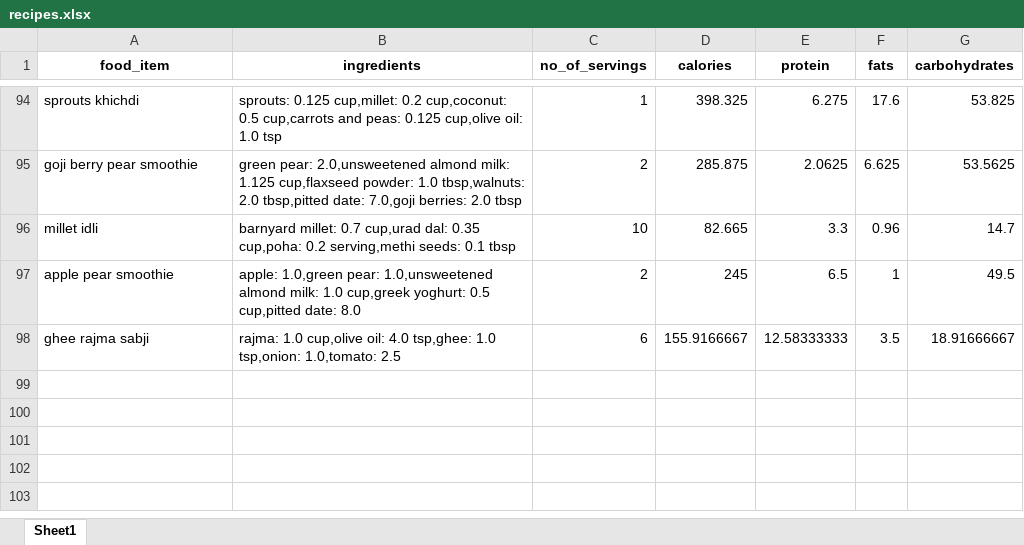
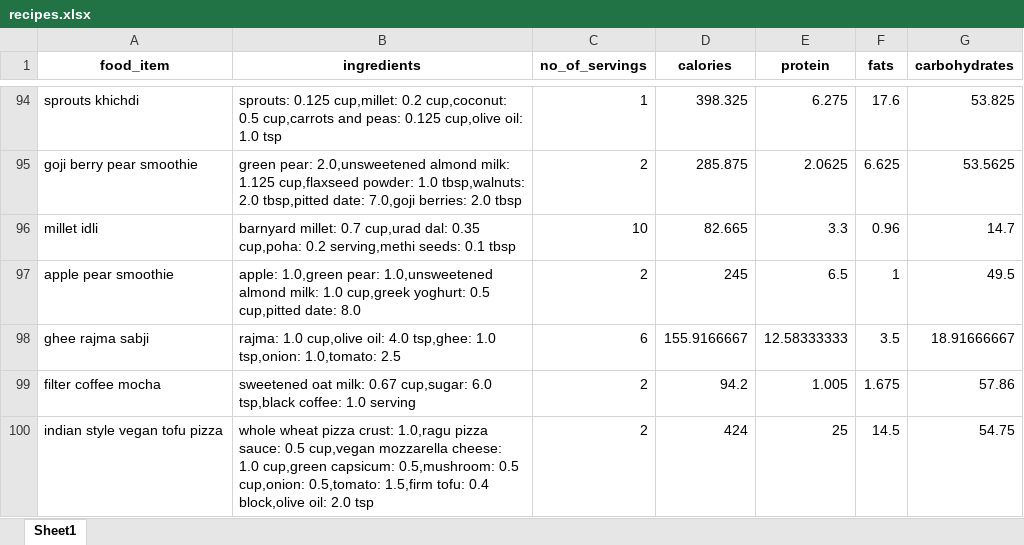
Before and after one commit to anudurup/my_daily_calorie_counter_app, an Excel workbook: recipes.xlsx, sheet Sheet1, drawn as a sheet; only a part is shown, gaps mark what is left out; values as stored, in another font and other column widths than the file's, no borders; the diff names each change by its address in the sheet, - before the commit and + after, or states it on an @@ line.

```diff
--- a/recipes.xlsx (sheet Sheet1)
+++ b/recipes.xlsx (sheet Sheet1)
+row 99: filter coffee mocha | sweetened oat milk: 0.67 cup,sugar: 6.0 tsp,black coffee: 1.0 serving | 2 | 94.2 | 1.005 | 1.675 | 57.86
+row 100: indian style vegan tofu pizza | whole wheat pizza crust: 1.0,ragu pizza sauce: 0.5 cup,vegan mozzarella cheese: 1.0 cup,green capsicum: 0.5,mushroom: 0.5 cup,onion: 0.5,tomato: 1.5,firm tofu: 0.4 block,olive oil: 2.0 tsp | 2 | 424 | 25 | 14.5 | 54.75
```
Also changed, not shown: item_calorie_dict.xlsx, 5 other files.
